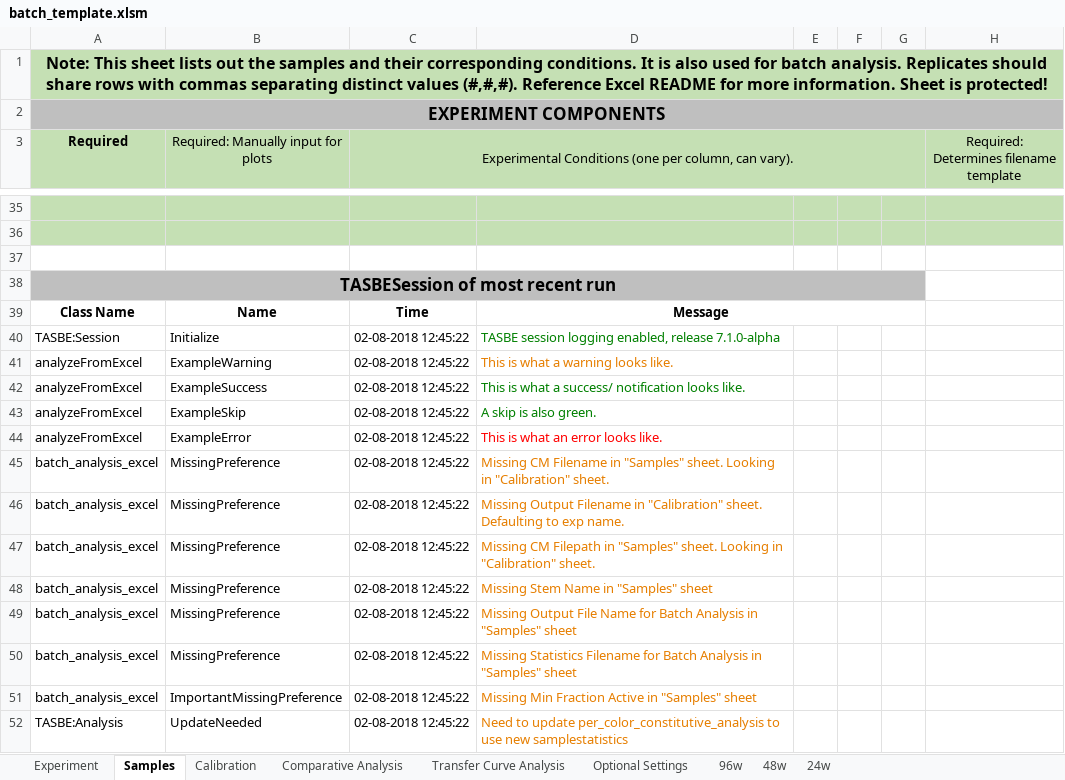
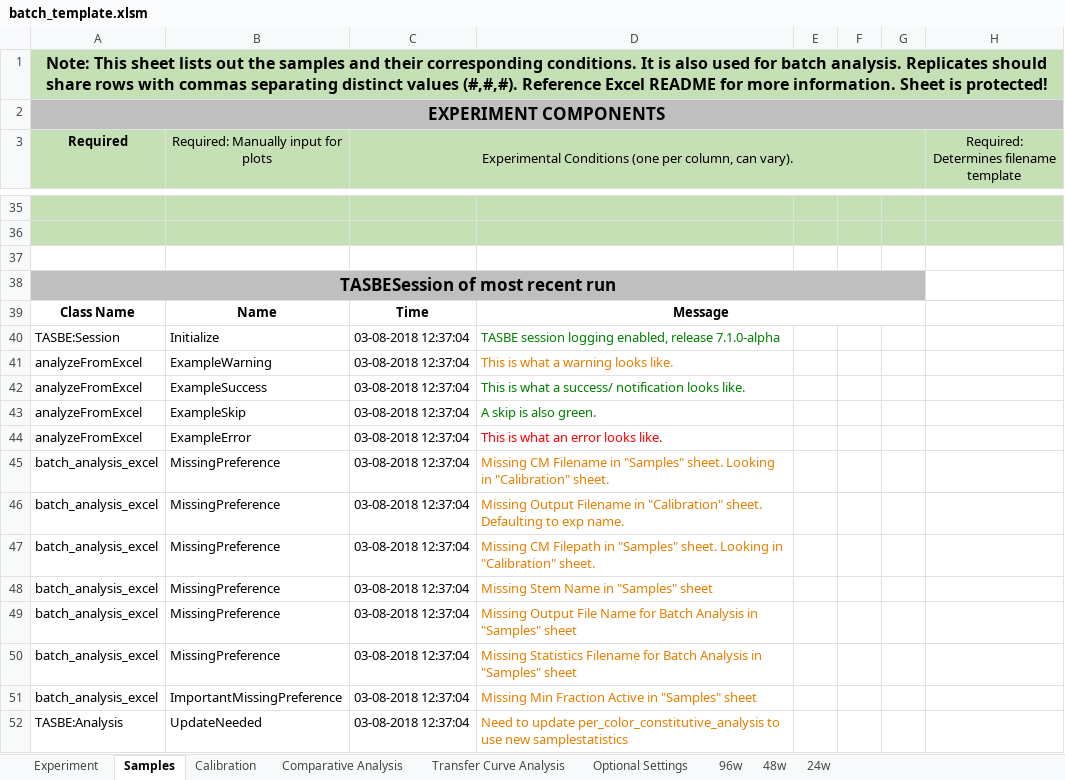
Before and after one commit to LivingComputingProject/TASBEFlowAnalytics-Tutorial, an Excel workbook: batch_template.xlsm, sheet Samples, drawn as a sheet; only a part is shown, gaps mark what is left out; values as stored, in another font and other column widths than the file's, no borders; charts and pictures not drawn; the diff covers the shown part only; the diff names each change by its address in the sheet, - before the commit and + after, or states it on an @@ line.

```diff
--- a/batch_template.xlsm (sheet Samples)
+++ b/batch_template.xlsm (sheet Samples)
-C40:C52: 02-08-2018 12:45:22
+C40:C52: 03-08-2018 12:37:04
```
Also changed, not shown: 1 removed row and 38 edited cells elsewhere in this sheet, sheet Comparative Analysis, sheet Calibration, sheet Transfer Curve Analysis.
